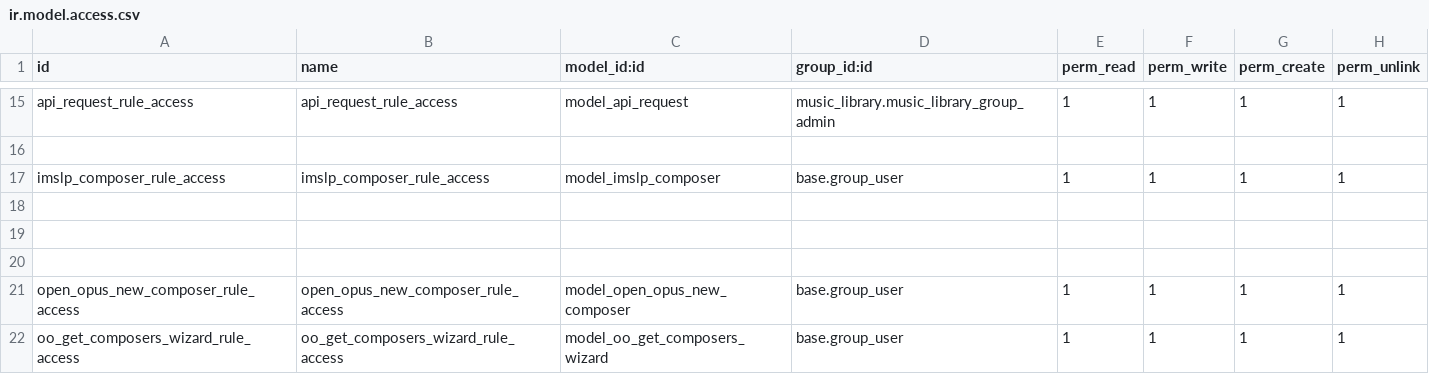
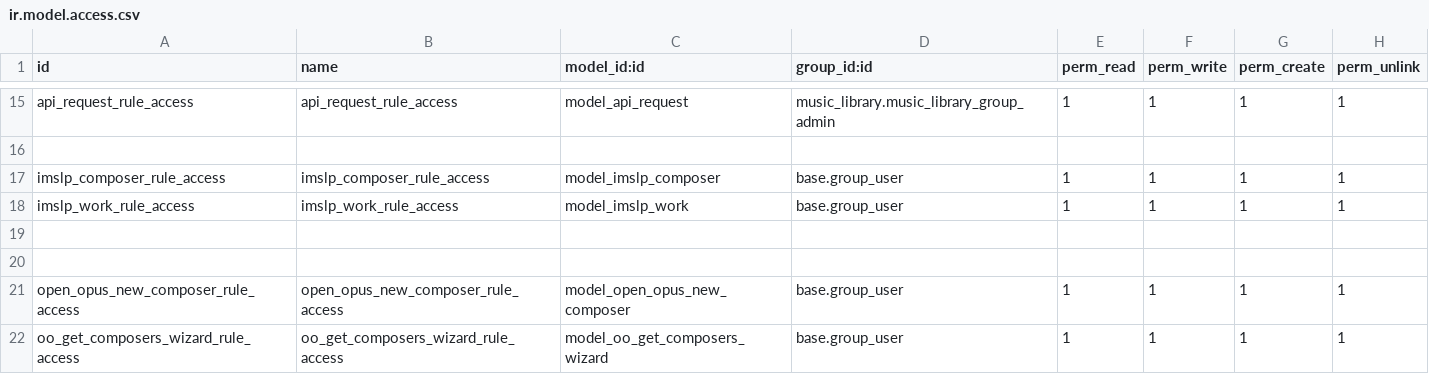
Before and after one commit to MrFaBemol/octoopus, a CSV file: music_library/security/ir.model.access.csv, drawn as a sheet; only a part is shown, gaps mark what is left out.

Commit message:
[ADD] music_library: cron to fetch works from IMSLP api

```diff
--- a/music_library/security/ir.model.access.csv
+++ b/music_library/security/ir.model.access.csv
@@ -17,3 +17,3 @@ api_request_rule_access,api_request_rule_access,model_api_request,music_library.
 imslp_composer_rule_access,imslp_composer_rule_access,model_imslp_composer,base.group_user,1,1,1,1
-
+imslp_work_rule_access,imslp_work_rule_access,model_imslp_work,base.group_user,1,1,1,1
 
```
Also changed, not shown: 9 other files.
